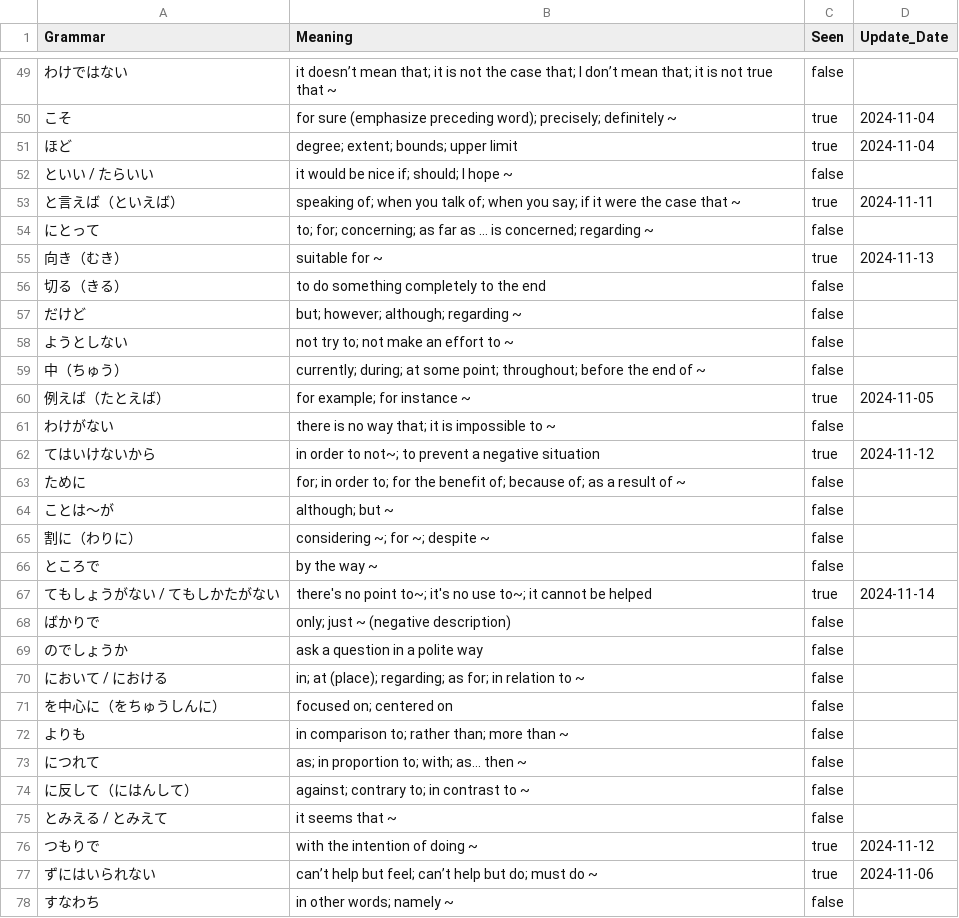
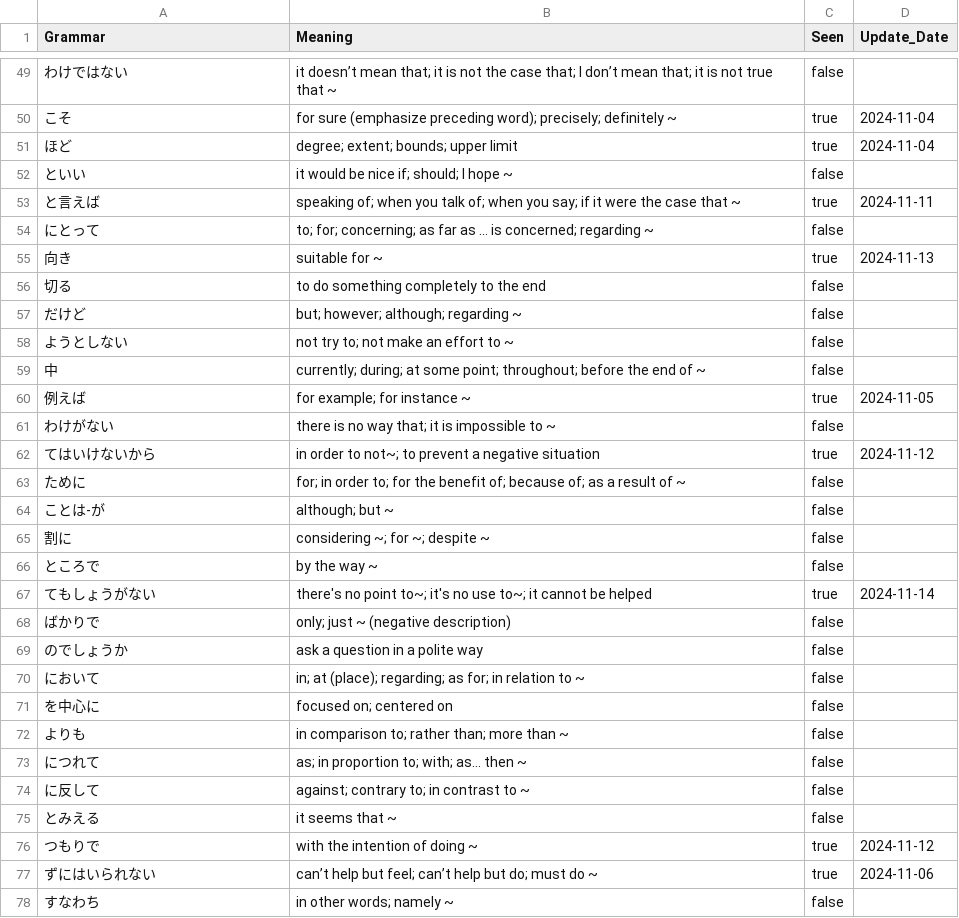
Before and after one commit to DianaMaftei/jlpt-practice-helper, a CSV file: static/data/grammar.csv, drawn as a sheet; only a part is shown, gaps mark what is left out; the diff covers the shown part only.

```diff
--- a/static/data/grammar.csv
+++ b/static/data/grammar.csv
@@ -51,11 +51,11 @@ Grammar,Meaning,Seen,Update_Date
 ほど,degree; extent; bounds; upper limit,true,2024-11-04
-といい / たらいい,it would be nice if; should; I hope ~,false,
-と言えば（といえば）,speaking of; when you talk of; when you say; if it were the case that ~,true,2024-11-11
+といい,it would be nice if; should; I hope ~,false,
+と言えば,speaking of; when you talk of; when you say; if it were the case that ~,true,2024-11-11
 にとって,to; for; concerning; as far as ... is concerned; regarding ~,false,
-向き（むき）,suitable for ~,true,2024-11-13
-切る（きる）,to do something completely to the end,false,
+向き,suitable for ~,true,2024-11-13
+切る,to do something completely to the end,false,
 だけど,but; however; although; regarding ~,false,
 ようとしない,not try to; not make an effort to ~,false,
-中（ちゅう）,currently; during; at some point; throughout; before the end of ~,false,
-例えば（たとえば）,for example; for instance ~,true,2024-11-05
+中,currently; during; at some point; throughout; before the end of ~,false,
+例えば,for example; for instance ~,true,2024-11-05
 わけがない,there is no way that; it is impossible to ~,false,
@@ -63,14 +63,14 @@ Grammar,Meaning,Seen,Update_Date
 ために,for; in order to; for the benefit of; because of; as a result of ~,false,
-ことは～が,although; but ~,false,
-割に（わりに）,considering ~; for ~; despite ~,false,
+ことは-が,although; but ~,false,
+割に,considering ~; for ~; despite ~,false,
 ところで,by the way ~,false,
-てもしょうがない / てもしかたがない,there's no point to~; it's no use to~; it cannot be helped,true,2024-11-14
+てもしょうがない,there's no point to~; it's no use to~; it cannot be helped,true,2024-11-14
 ばかりで,only; just ~ (negative description),false,
 のでしょうか,ask a question in a polite way,false,
-において / における,in; at (place); regarding; as for; in relation to ~,false,
-を中心に（をちゅうしんに）,focused on; centered on,false,
+において,in; at (place); regarding; as for; in relation to ~,false,
+を中心に,focused on; centered on,false,
 よりも,in comparison to; rather than; more than ~,false,
 につれて,as; in proportion to; with; as… then ~,false,
-に反して（にはんして）,against; contrary to; in contrast to ~,false,
-とみえる / とみえて,it seems that ~,false,
+に反して,against; contrary to; in contrast to ~,false,
+とみえる,it seems that ~,false,
 つもりで,with the intention of doing ~,true,2024-11-12
```
Also changed, not shown: 63 edited cells elsewhere in this file, 3 other files.
